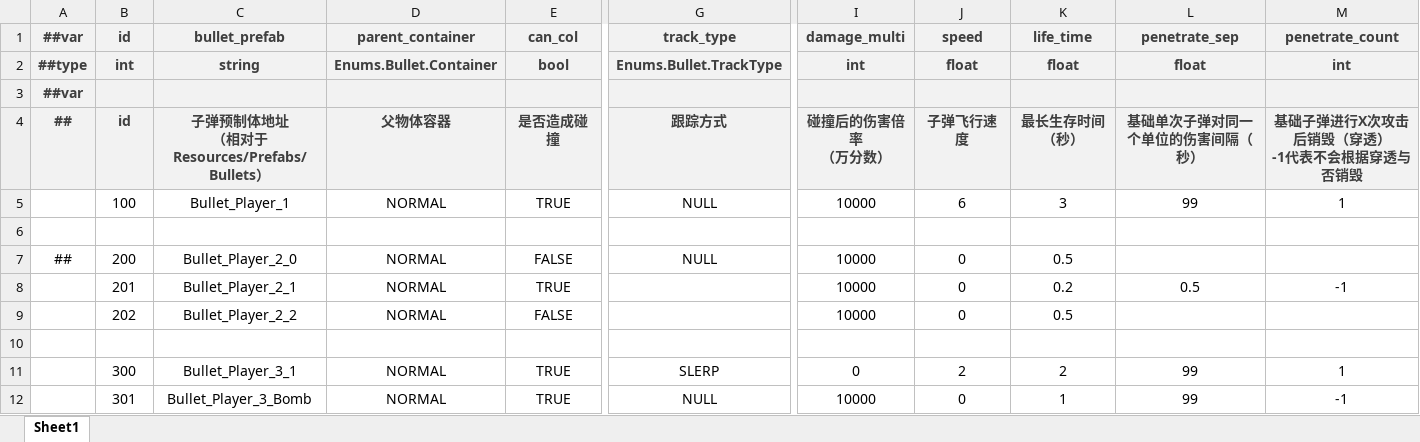
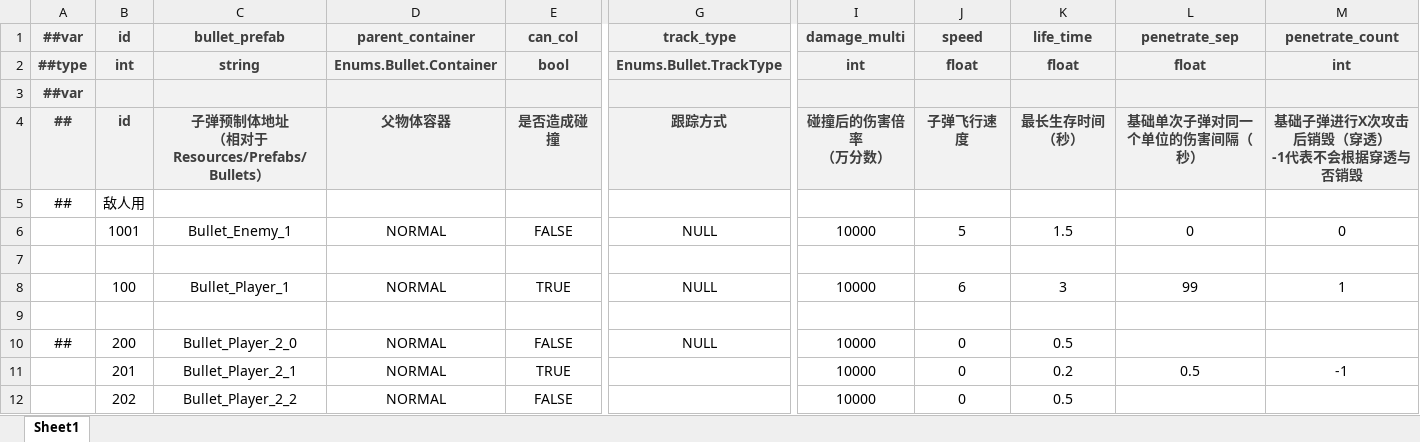
Before and after one commit to BroochWu/ZiStar, an Excel workbook: _ConfigExcels/Datas/weapon_bullet.xlsx, sheet Sheet1, drawn as a sheet; only a part is shown, gaps mark what is left out; the shorter side is filled out with more unchanged rows; values as stored, in another font and other column widths than the file's, no borders; rows hold the shown columns only; the diff names each change by its address in the sheet, - before the commit and + after, or states it on an @@ line.

```diff
--- a/_ConfigExcels/Datas/weapon_bullet.xlsx (sheet Sheet1)
+++ b/_ConfigExcels/Datas/weapon_bullet.xlsx (sheet Sheet1)
+row 5: ## | 敌人用
+row 6:  | 1001 | Bullet_Enemy_1 | NORMAL | FALSE | NULL | 10000 | 5 | 1.5 | 0 | 0
+row 7: (empty)
```
Also changed, not shown: 10 other files.
